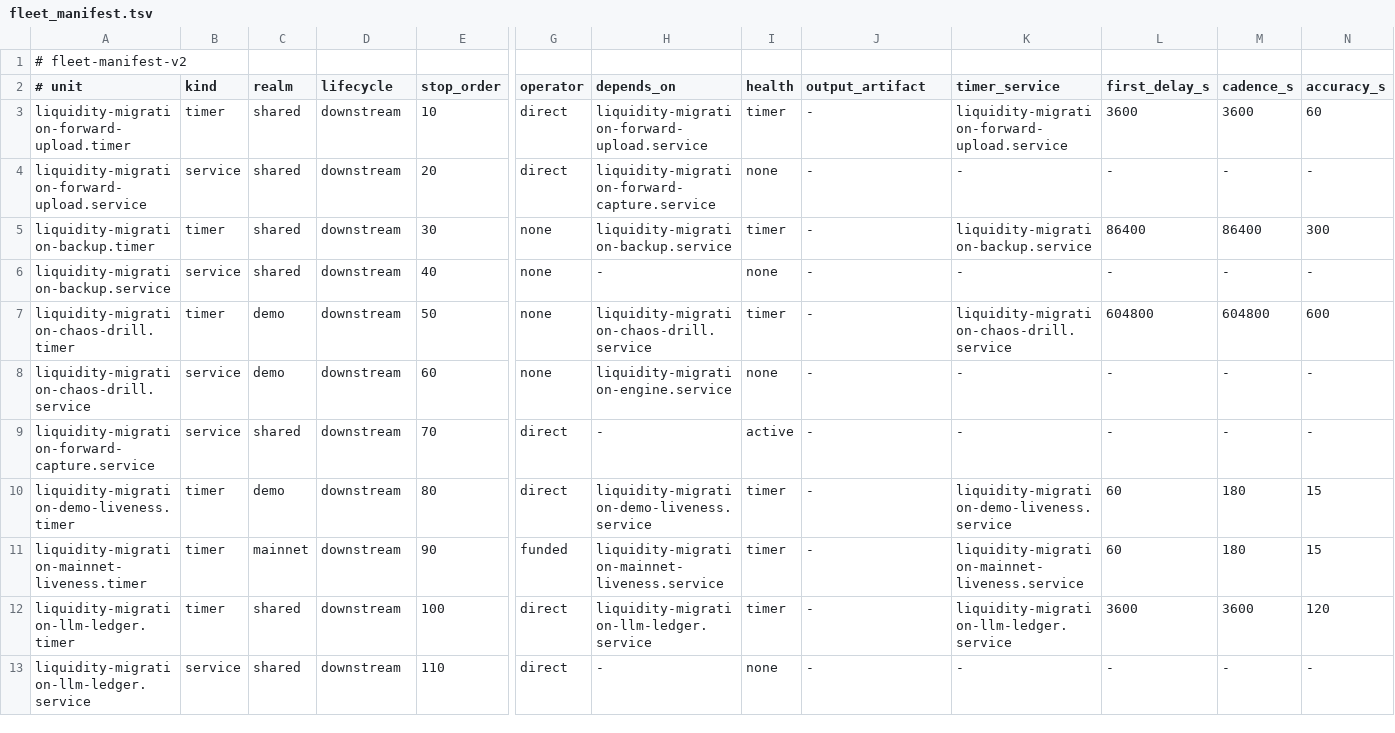
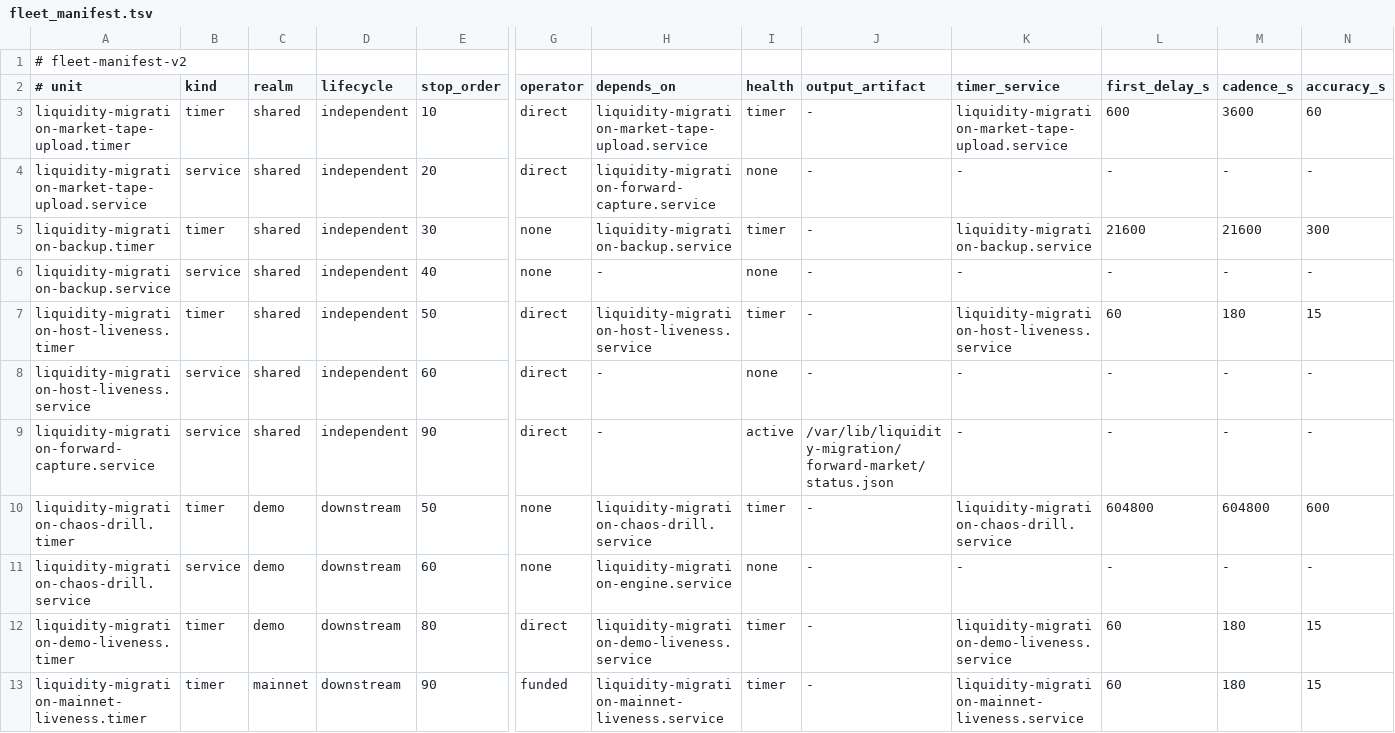
Before and after one commit to rob435/liquidity-migration, a TSV file: deploy/fleet_manifest.tsv, drawn as a sheet; only a part is shown, gaps mark what is left out; the shorter side is filled out with more unchanged rows; removed rows and columns are numbered as before the commit, all else as after; rows hold the shown columns only; the diff names each change by its address in the sheet, - before the commit and + after, or states it on an @@ line.

```diff
--- a/deploy/fleet_manifest.tsv
+++ b/deploy/fleet_manifest.tsv
-A3 (# unit): liquidity-migration-forward-upload.timer
+A3 (# unit): liquidity-migration-market-tape-upload.timer
-D3:D6 (lifecycle): downstream
+D3:D6 (lifecycle): independent
-H3 (depends_on): liquidity-migration-forward-upload.service
+H3 (depends_on): liquidity-migration-market-tape-upload.service
-K3 (timer_service): liquidity-migration-forward-upload.service
+K3 (timer_service): liquidity-migration-market-tape-upload.service
-L3 (first_delay_s): 3600
+L3 (first_delay_s): 600
-A4 (# unit): liquidity-migration-forward-upload.service
+A4 (# unit): liquidity-migration-market-tape-upload.service
-L5 (first_delay_s): 86400
+L5 (first_delay_s): 21600
-M5 (cadence_s): 86400
+M5 (cadence_s): 21600
+row 7: liquidity-migration-host-liveness.timer | timer | shared | independent | 50 | direct | liquidity-migration-host-liveness.service | timer | - | liquidity-migration-host-liveness.service | 60 | 180 | 15
+row 8: liquidity-migration-host-liveness.service | service | shared | independent | 60 | direct | - | none | - | - | - | - | -
+row 9: liquidity-migration-forward-capture.service | service | shared | independent | 90 | direct | - | active | /var/lib/liquidity-migration/forward-market/status.json | - | - | - | -
-row 9: liquidity-migration-forward-capture.service | service | shared | downstream | 70 | direct | - | active | - | - | - | - | -
```
Also changed, not shown: 8 other files.
